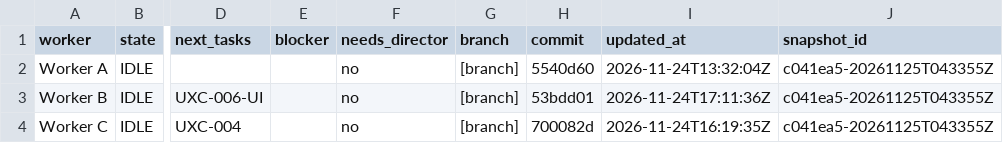
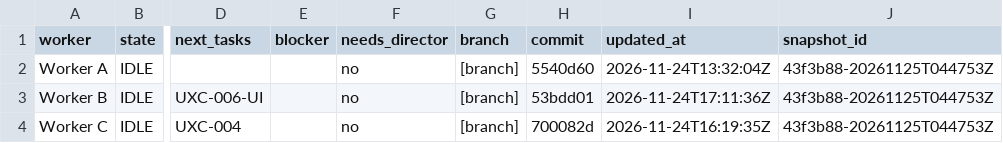
Before and after one commit to ksatriadipo/idle-space-courier-dashboard, a CSV file: data/workers.csv, drawn as a sheet; only a part is shown, gaps mark what is left out; the diff names each change by its address in the sheet, - before the commit and + after, or states it on an @@ line.

```diff
--- a/data/workers.csv
+++ b/data/workers.csv
-J2:J4 (snapshot_id): c041ea5-20261125T043355Z
+J2:J4 (snapshot_id): 43f3b88-20261125T044753Z
```
Also changed, not shown: data/daily_metrics.csv, data/decisions.csv, 6 other files.
